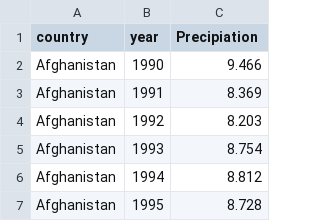
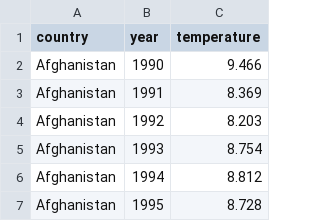
Before and after one commit to AL3X4231/Data_data_analysis_project, a CSV file: data/GDL-Yearly-Average-Surface-Temperature-(ºC)-data.csv, drawn as a sheet; only a part is shown.

```diff
--- a/data/GDL-Yearly-Average-Surface-Temperature-(ºC)-data.csv
+++ b/data/GDL-Yearly-Average-Surface-Temperature-(ºC)-data.csv
@@ -1,2 +1,2 @@
-country,year,Precipiation
+country,year,temperature
 Afghanistan,1990,9.466
```
Also changed, not shown: data/GDL-GDL-Vulnerability-Index-(GVI)-data.csv, data/HDR23-24_Composite_indices_complete_time_series.csv, 3 other files.
